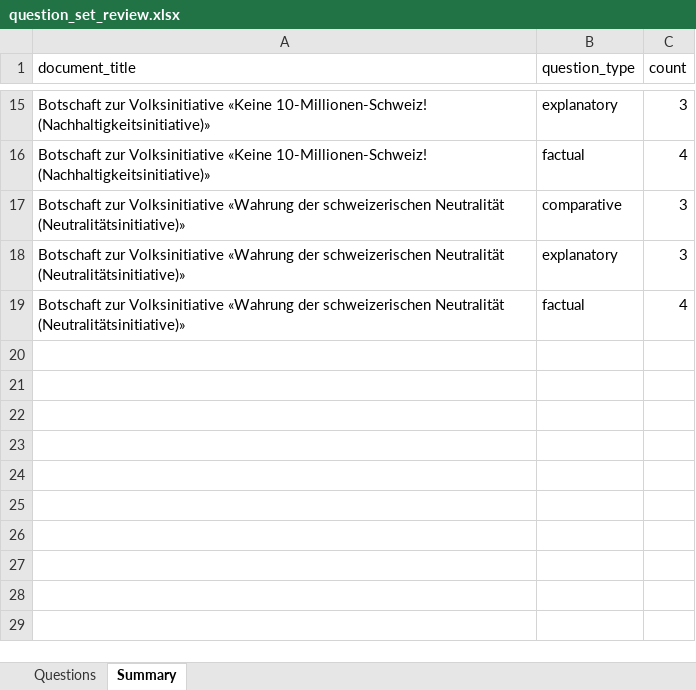
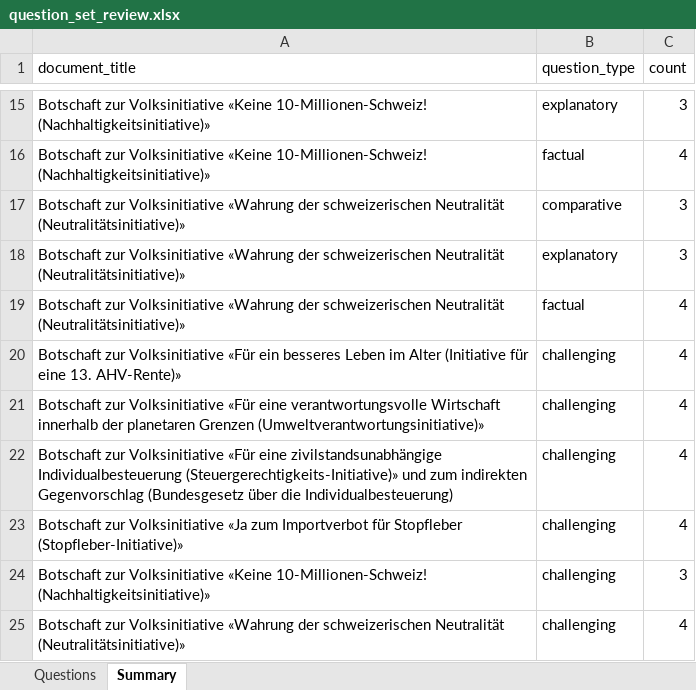
Before and after one commit to vani-gupta/llm_trustworthiness, an Excel workbook: data/questions/question_set_review.xlsx, sheet Summary, drawn as a sheet; only a part is shown, gaps mark what is left out; values as stored, in another font and other column widths than the file's, no borders; the diff names each change by its address in the sheet, - before the commit and + after, or states it on an @@ line.

```diff
--- a/data/questions/question_set_review.xlsx (sheet Summary)
+++ b/data/questions/question_set_review.xlsx (sheet Summary)
+row 20: Botschaft zur Volksinitiative «Für ein besseres Leben im Alter (Initiative für eine 13. AHV-Rente)» | challenging | 4
+row 21: Botschaft zur Volksinitiative «Für eine verantwortungsvolle Wirtschaft innerhalb der planetaren Grenzen (Umweltverantwortungsinitiative)» | challenging | 4
+row 22: Botschaft zur Volksinitiative «Für eine zivilstandsunabhängige Individualbesteuerung (Steuergerechtigkeits-Initiative)» und zum indirekten Gegenvorschlag (Bundesgesetz über die Individualbesteuerung) | challenging | 4
+row 23: Botschaft zur Volksinitiative «Ja zum Importverbot für Stopfleber (Stopfleber-Initiative)» | challenging | 4
+row 24: Botschaft zur Volksinitiative «Keine 10-Millionen-Schweiz! (Nachhaltigkeitsinitiative)» | challenging | 3
+row 25: Botschaft zur Volksinitiative «Wahrung der schweizerischen Neutralität (Neutralitätsinitiative)» | challenging | 4
```
Also changed, not shown: sheet Questions, hidden cells, 20 other files.
